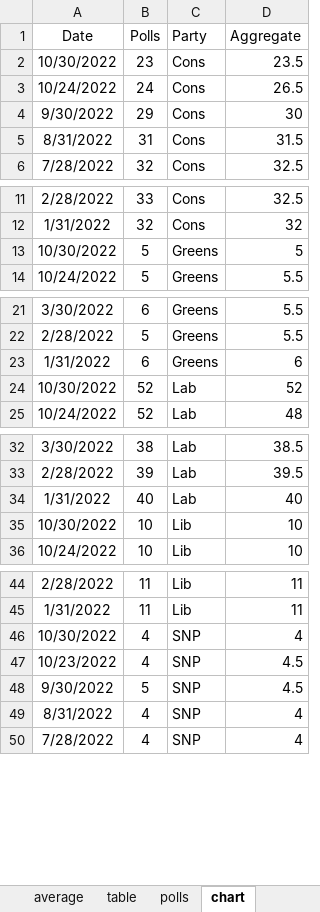
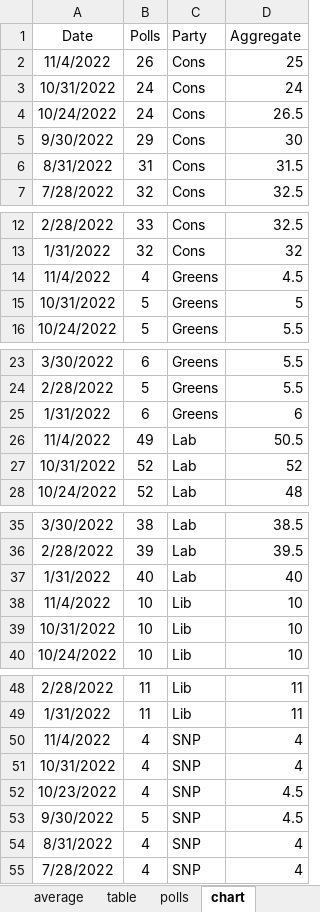
Before and after one commit to kaejames/kaejames.github.io, an Excel workbook: GreatBritain.xlsx, sheet chart, drawn as a sheet; only a part is shown, gaps mark what is left out; values as stored, in another font and other column widths than the file's, no borders; removed rows and columns are numbered as before the commit, all else as after; the diff names each change by its address in the sheet, - before the commit and + after, or states it on an @@ line.

```diff
--- a/GreatBritain.xlsx (sheet chart)
+++ b/GreatBritain.xlsx (sheet chart)
-row 2: 10/30/2022 | 23 | Cons | 23.5
+row 2: 11/4/2022 | 26 | Cons | 25
+row 3: 10/31/2022 | 24 | Cons | 24
+row 14: 11/4/2022 | 4 | Greens | 4.5
-A15 (Date): 10/30/2022
+A15 (Date): 10/31/2022
+row 26: 11/4/2022 | 49 | Lab | 50.5
-A27 (Date): 10/30/2022
+A27 (Date): 10/31/2022
+row 38: 11/4/2022 | 10 | Lib | 10
-A39 (Date): 10/30/2022
+A39 (Date): 10/31/2022
+row 50: 11/4/2022 | 4 | SNP | 4
-A51 (Date): 10/30/2022
+A51 (Date): 10/31/2022
```
Also changed, not shown: sheet polls, sheet average, 2 other files.
